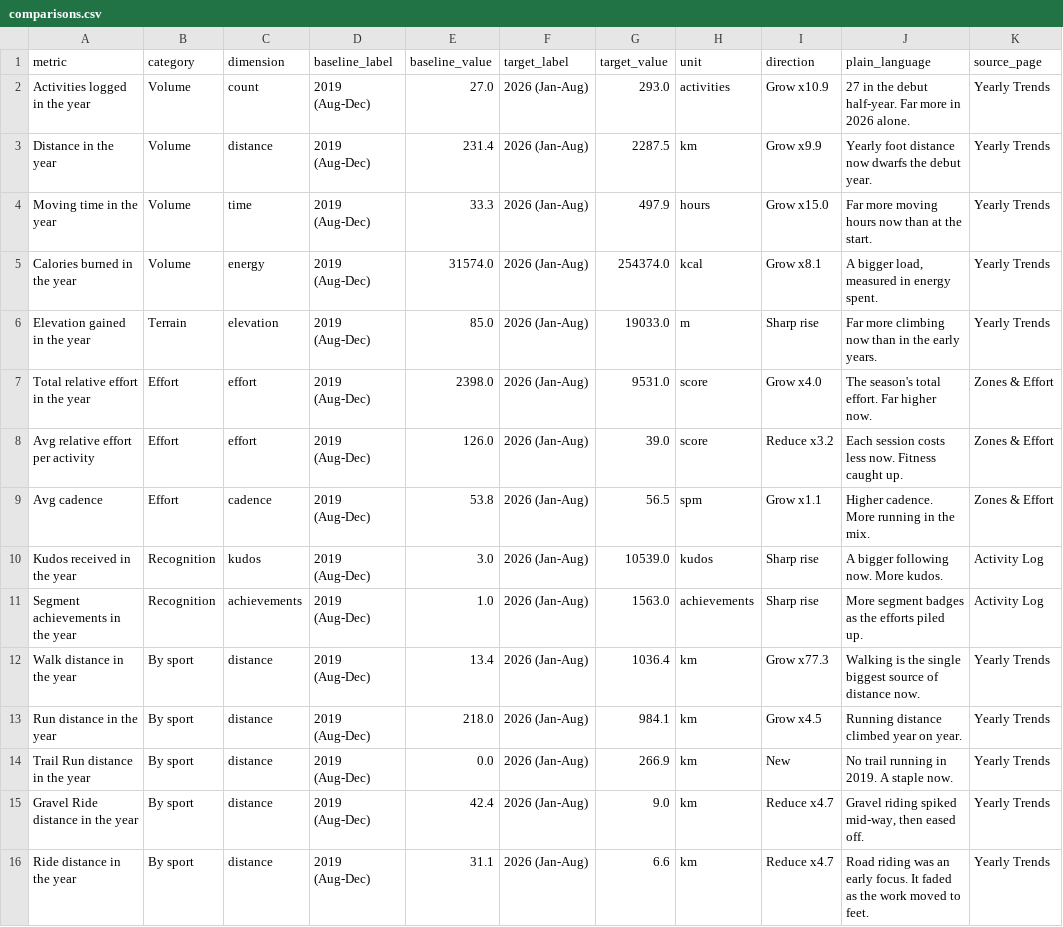
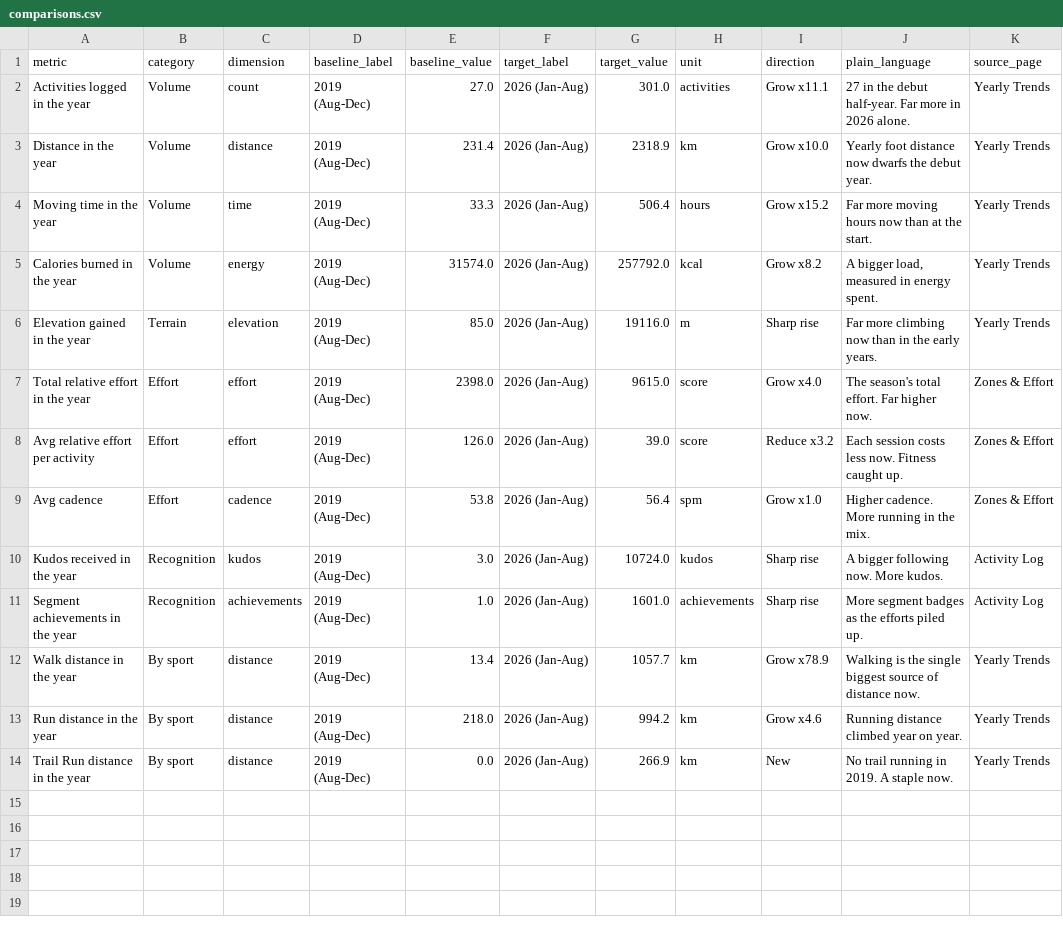
Before and after one commit to hpgerald/my-strava-journey, a CSV file: public/data/comparisons.csv, drawn as a sheet.

```diff
--- a/public/data/comparisons.csv
+++ b/public/data/comparisons.csv
@@ -1,16 +1,14 @@
 metric,category,dimension,baseline_label,baseline_value,target_label,target_value,unit,direction,plain_language,source_page
-Activities logged in the year,Volume,count,2019 (Aug-Dec),27.0,2026 (Jan-Aug),293.0,activities,Grow x10.9,27 in the debut half-year. Far more in 2026 alone.,Yearly Trends
-Distance in the year,Volume,distance,2019 (Aug-Dec),231.4,2026 (Jan-Aug),2287.5,km,Grow x9.9,Yearly foot distance now dwarfs the debut year.,Yearly Trends
-Moving time in the year,Volume,time,2019 (Aug-Dec),33.3,2026 (Jan-Aug),497.9,hours,Grow x15.0,Far more moving hours now than at the start.,Yearly Trends
-Calories burned in the year,Volume,energy,2019 (Aug-Dec),31574.0,2026 (Jan-Aug),254374.0,kcal,Grow x8.1,"A bigger load, measured in energy spent.",Yearly Trends
-Elevation gained in the year,Terrain,elevation,2019 (Aug-Dec),85.0,2026 (Jan-Aug),19033.0,m,Sharp rise,Far more climbing now than in the early years.,Yearly Trends
-Total relative effort in the year,Effort,effort,2019 (Aug-Dec),2398.0,2026 (Jan-Aug),9531.0,score,Grow x4.0,The season's total effort. Far higher now.,Zones & Effort
+Activities logged in the year,Volume,count,2019 (Aug-Dec),27.0,2026 (Jan-Aug),301.0,activities,Grow x11.1,27 in the debut half-year. Far more in 2026 alone.,Yearly Trends
+Distance in the year,Volume,distance,2019 (Aug-Dec),231.4,2026 (Jan-Aug),2318.9,km,Grow x10.0,Yearly foot distance now dwarfs the debut year.,Yearly Trends
+Moving time in the year,Volume,time,2019 (Aug-Dec),33.3,2026 (Jan-Aug),506.4,hours,Grow x15.2,Far more moving hours now than at the start.,Yearly Trends
+Calories burned in the year,Volume,energy,2019 (Aug-Dec),31574.0,2026 (Jan-Aug),257792.0,kcal,Grow x8.2,"A bigger load, measured in energy spent.",Yearly Trends
+Elevation gained in the year,Terrain,elevation,2019 (Aug-Dec),85.0,2026 (Jan-Aug),19116.0,m,Sharp rise,Far more climbing now than in the early years.,Yearly Trends
+Total relative effort in the year,Effort,effort,2019 (Aug-Dec),2398.0,2026 (Jan-Aug),9615.0,score,Grow x4.0,The season's total effort. Far higher now.,Zones & Effort
 Avg relative effort per activity,Effort,effort,2019 (Aug-Dec),126.0,2026 (Jan-Aug),39.0,score,Reduce x3.2,Each session costs less now. Fitness caught up.,Zones & Effort
-Avg cadence,Effort,cadence,2019 (Aug-Dec),53.8,2026 (Jan-Aug),56.5,spm,Grow x1.1,Higher cadence. More running in the mix.,Zones & Effort
-Kudos received in the year,Recognition,kudos,2019 (Aug-Dec),3.0,2026 (Jan-Aug),10539.0,kudos,Sharp rise,A bigger following now. More kudos.,Activity Log
-Segment achievements in the year,Recognition,achievements,2019 (Aug-Dec),1.0,2026 (Jan-Aug),1563.0,achievements,Sharp rise,More segment badges as the efforts piled up.,Activity Log
-Walk distance in the year,By sport,distance,2019 (Aug-Dec),13.4,2026 (Jan-Aug),1036.4,km,Grow x77.3,Walking is the single biggest source of distance now.,Yearly Trends
-Run distance in the year,By sport,distance,2019 (Aug-Dec),218.0,2026 (Jan-Aug),984.1,km,Grow x4.5,Running distance climbed year on year.,Yearly Trends
+Avg cadence,Effort,cadence,2019 (Aug-Dec),53.8,2026 (Jan-Aug),56.4,spm,Grow x1.0,Higher cadence. More running in the mix.,Zones & Effort
+Kudos received in the year,Recognition,kudos,2019 (Aug-Dec),3.0,2026 (Jan-Aug),10724.0,kudos,Sharp rise,A bigger following now. More kudos.,Activity Log
+Segment achievements in the year,Recognition,achievements,2019 (Aug-Dec),1.0,2026 (Jan-Aug),1601.0,achievements,Sharp rise,More segment badges as the efforts piled up.,Activity Log
+Walk distance in the year,By sport,distance,2019 (Aug-Dec),13.4,2026 (Jan-Aug),1057.7,km,Grow x78.9,Walking is the single biggest source of distance now.,Yearly Trends
+Run distance in the year,By sport,distance,2019 (Aug-Dec),218.0,2026 (Jan-Aug),994.2,km,Grow x4.6,Running distance climbed year on year.,Yearly Trends
 Trail Run distance in the year,By sport,distance,2019 (Aug-Dec),0.0,2026 (Jan-Aug),266.9,km,New,No trail running in 2019. A staple now.,Yearly Trends
-Gravel Ride distance in the year,By sport,distance,2019 (Aug-Dec),42.4,2026 (Jan-Aug),9.0,km,Reduce x4.7,"Gravel riding spiked mid-way, then eased off.",Yearly Trends
-Ride distance in the year,By sport,distance,2019 (Aug-Dec),31.1,2026 (Jan-Aug),6.6,km,Reduce x4.7,Road riding was an early focus. It faded as the work moved to feet.,Yearly Trends
```
Also changed, not shown: public/data/activity_geo.csv, 34 other files.
